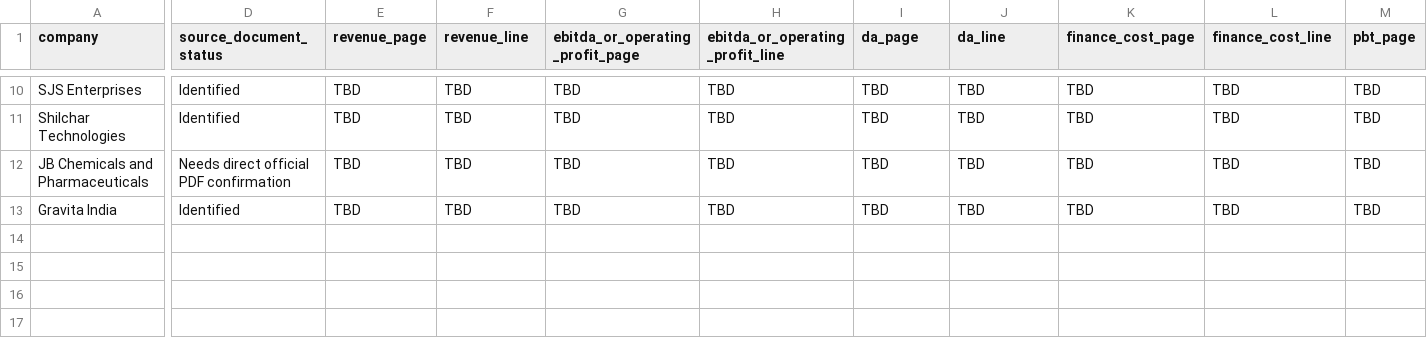
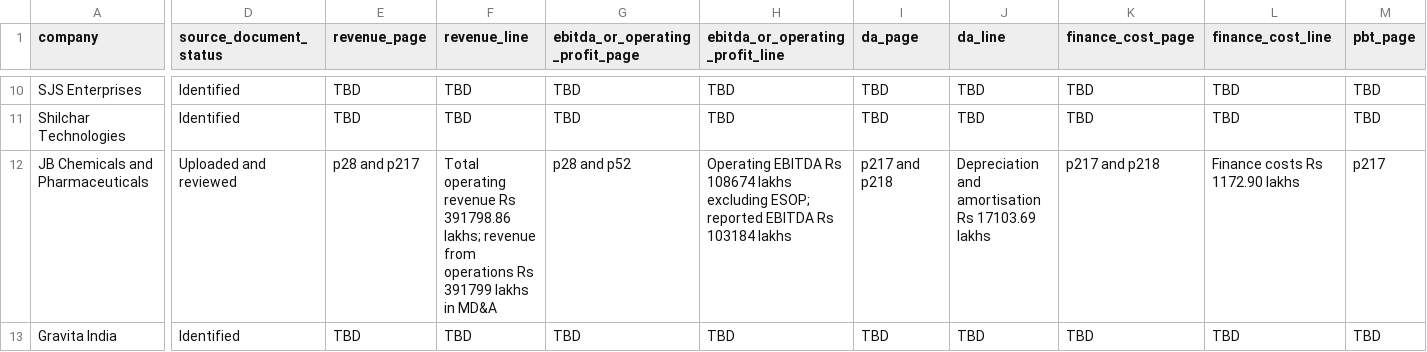
Before and after one commit to Shanks205/probabilistic-dcf-indian-equities, a CSV file: paper/source_maps/page_level_mapping_master_template.csv, drawn as a sheet; only a part is shown, gaps mark what is left out; the diff covers the shown part only; the diff names each change by its address in the sheet, - before the commit and + after, or states it on an @@ line.

Commit message:
Update page-level mapping for uploaded Triveni Polycab and JB reports

```diff
--- a/paper/source_maps/page_level_mapping_master_template.csv
+++ b/paper/source_maps/page_level_mapping_master_template.csv
-D12 (source_document_status): Needs direct official PDF confirmation
+D12 (source_document_status): Uploaded and reviewed
-E12 (revenue_page): TBD
+E12 (revenue_page): p28 and p217
-F12 (revenue_line): TBD
+F12 (revenue_line): Total operating revenue Rs 391798.86 lakhs; revenue from operations Rs 391799 lakhs in MD&A
-G12 (ebitda_or_operating_profit_page): TBD
+G12 (ebitda_or_operating_profit_page): p28 and p52
-H12 (ebitda_or_operating_profit_line): TBD
+H12 (ebitda_or_operating_profit_line): Operating EBITDA Rs 108674 lakhs excluding ESOP; reported EBITDA Rs 103184 lakhs
-I12 (da_page): TBD
+I12 (da_page): p217 and p218
-J12 (da_line): TBD
+J12 (da_line): Depreciation and amortisation Rs 17103.69 lakhs
-K12 (finance_cost_page): TBD
+K12 (finance_cost_page): p217 and p218
-L12 (finance_cost_line): TBD
+L12 (finance_cost_line): Finance costs Rs 1172.90 lakhs
-M12 (pbt_page): TBD
+M12 (pbt_page): p217
```
Also changed, not shown: 70 edited cells elsewhere in this file.
